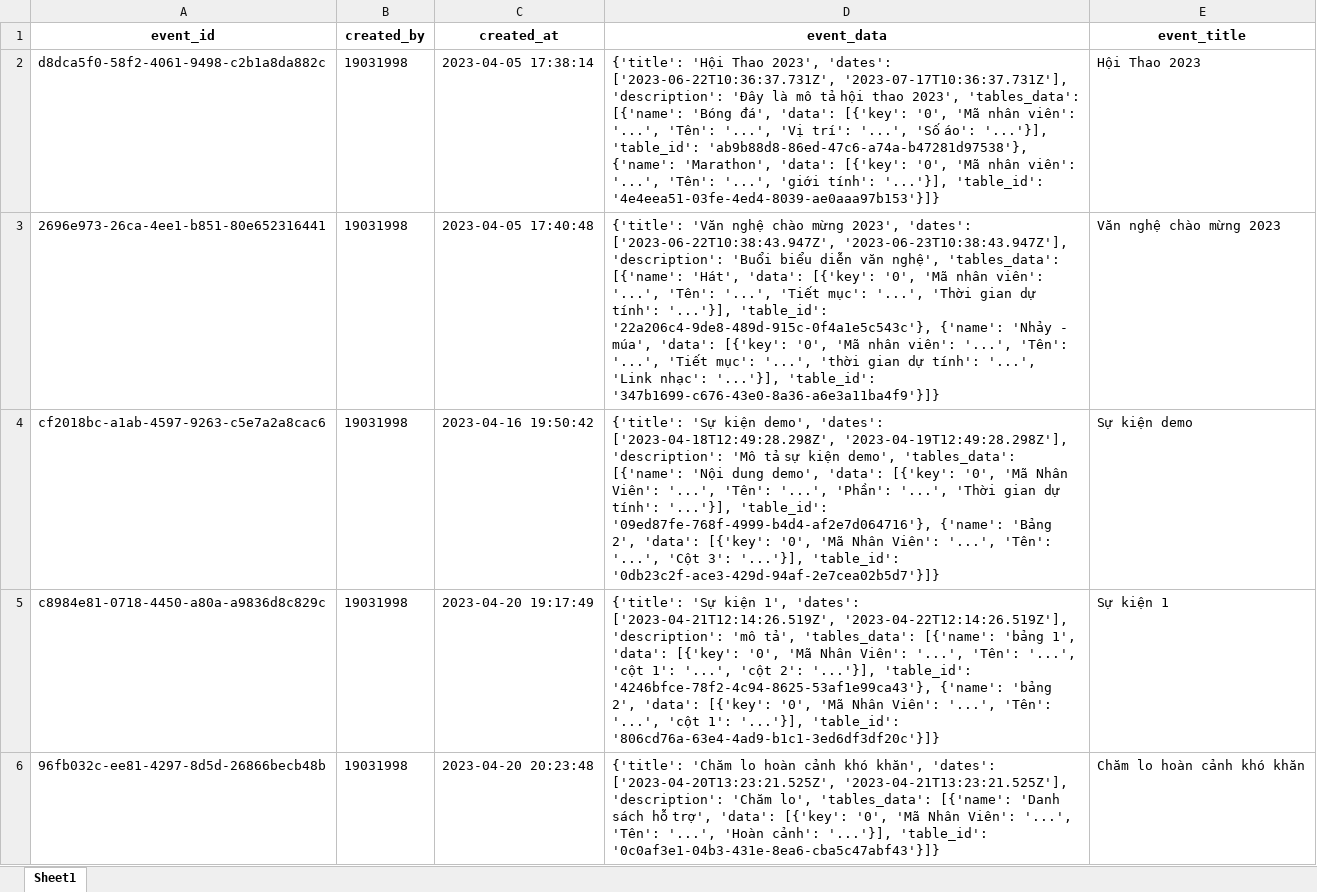
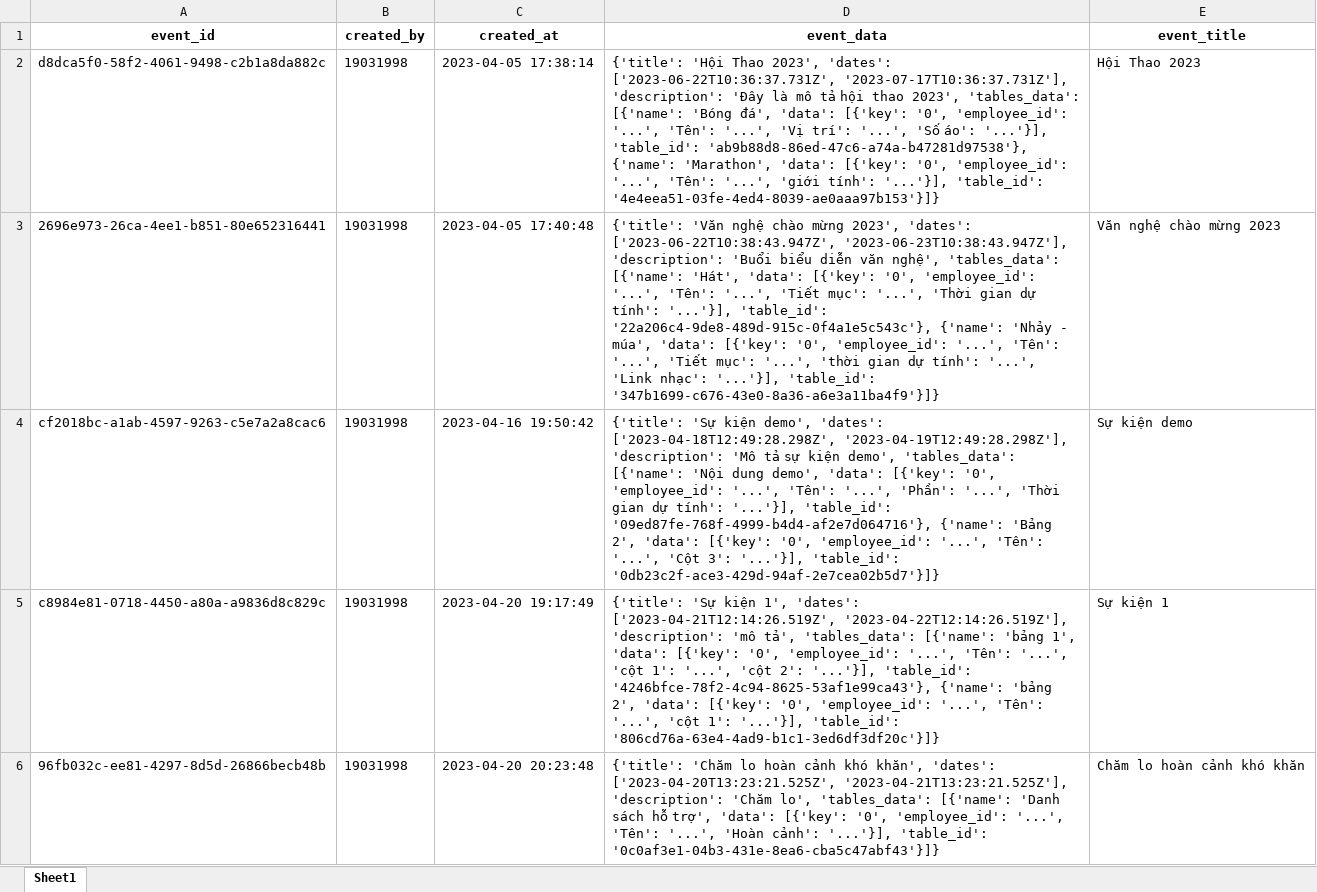
Before and after one commit to luonghuuthanhnam/working_app_python_backend, an Excel workbook: app/database/event/event_db.xlsx, sheet Sheet1, drawn as a sheet; values as stored, in another font and other column widths than the file's, no borders; the diff names each change by its address in the sheet, - before the commit and + after, or states it on an @@ line.

```diff
--- a/app/database/event/event_db.xlsx (sheet Sheet1)
+++ b/app/database/event/event_db.xlsx (sheet Sheet1)
-D2 (event_data): …[{'key': '0', 'Mã nhân viên': '...', 'Tên': '...', 'Vị trí': '...', 'Số áo': '...'}], 'table_id': 'ab9b88d8-86ed-47c6-a74a-b47281d97538'}, {'name': 'Marathon', 'data': [{'key': '0', 'Mã nhân viên': '...', 'Tên':…
+D2 (event_data): …[{'key': '0', 'employee_id': '...', 'Tên': '...', 'Vị trí': '...', 'Số áo': '...'}], 'table_id': 'ab9b88d8-86ed-47c6-a74a-b47281d97538'}, {'name': 'Marathon', 'data': [{'key': '0', 'employee_id': '...', 'Tên':…
-D3 (event_data): …[{'key': '0', 'Mã nhân viên': '...', 'Tên': '...', 'Tiết mục': '...', 'Thời gian dự tính': '...'}], 'table_id': '22a206c4-9de8-489d-915c-0f4a1e5c543c'}, {'name': 'Nhảy - múa', 'data': [{'key': '0', 'Mã nhân viên': '...', 'Tên':…
+D3 (event_data): …[{'key': '0', 'employee_id': '...', 'Tên': '...', 'Tiết mục': '...', 'Thời gian dự tính': '...'}], 'table_id': '22a206c4-9de8-489d-915c-0f4a1e5c543c'}, {'name': 'Nhảy - múa', 'data': [{'key': '0', 'employee_id': '...', 'Tên':…
-D4 (event_data): …[{'key': '0', 'Mã Nhân Viên': '...', 'Tên': '...', 'Phần': '...', 'Thời gian dự tính': '...'}], 'table_id': '09ed87fe-768f-4999-b4d4-af2e7d064716'}, {'name': 'Bảng 2', 'data': [{'key': '0', 'Mã Nhân Viên': '...', 'Tên':…
+D4 (event_data): …[{'key': '0', 'employee_id': '...', 'Tên': '...', 'Phần': '...', 'Thời gian dự tính': '...'}], 'table_id': '09ed87fe-768f-4999-b4d4-af2e7d064716'}, {'name': 'Bảng 2', 'data': [{'key': '0', 'employee_id': '...', 'Tên':…
-D5 (event_data): …[{'key': '0', 'Mã Nhân Viên': '...', 'Tên': '...', 'cột 1': '...', 'cột 2': '...'}], 'table_id': '4246bfce-78f2-4c94-8625-53af1e99ca43'}, {'name': 'bảng 2', 'data': [{'key': '0', 'Mã Nhân Viên': '...', 'Tên':…
+D5 (event_data): …[{'key': '0', 'employee_id': '...', 'Tên': '...', 'cột 1': '...', 'cột 2': '...'}], 'table_id': '4246bfce-78f2-4c94-8625-53af1e99ca43'}, {'name': 'bảng 2', 'data': [{'key': '0', 'employee_id': '...', 'Tên':…
-D6 (event_data): …[{'key': '0', 'Mã Nhân Viên': '...', 'Tên':…
+D6 (event_data): …[{'key': '0', 'employee_id': '...', 'Tên':…
```
Also changed, not shown: app/total_data.xlsx, 8 other files.
